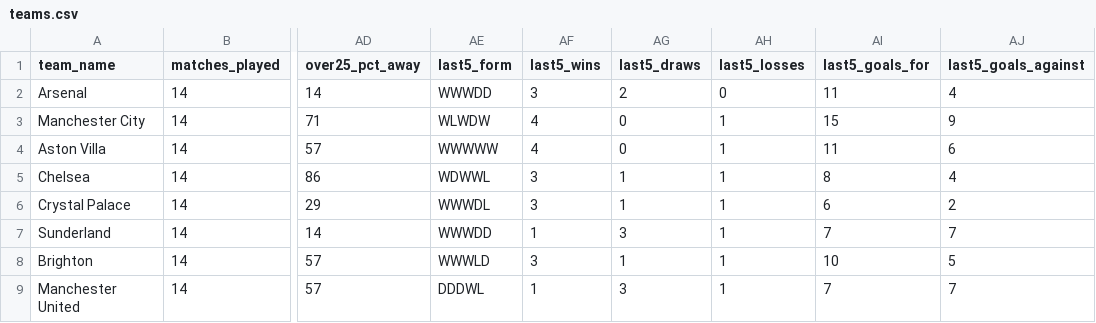
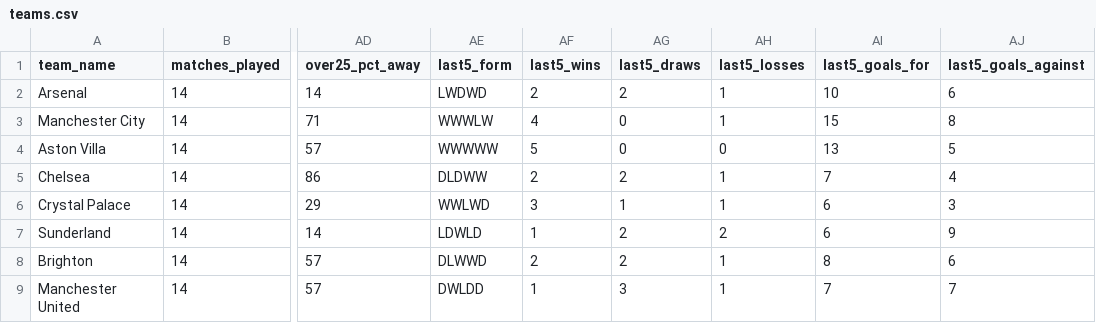
Before and after one commit to profdue/snipe, a CSV file: leagues/premier_league/teams.csv, drawn as a sheet; only a part is shown, gaps mark what is left out; the diff covers the shown part only; the diff names each change by its address in the sheet, - before the commit and + after, or states it on an @@ line.

Commit message:
Update teams.csv

```diff
--- a/leagues/premier_league/teams.csv
+++ b/leagues/premier_league/teams.csv
-AE2 (last5_form): WWWDD
+AE2 (last5_form): LWDWD
-AF2 (last5_wins): 3
+AF2 (last5_wins): 2
-AH2 (last5_losses): 0
+AH2 (last5_losses): 1
-AI2 (last5_goals_for): 11
+AI2 (last5_goals_for): 10
-AJ2 (last5_goals_against): 4
+AJ2 (last5_goals_against): 6
-AE3 (last5_form): WLWDW
+AE3 (last5_form): WWWLW
-AJ3 (last5_goals_against): 9
+AJ3 (last5_goals_against): 8
-AF4 (last5_wins): 4
+AF4 (last5_wins): 5
-AH4 (last5_losses): 1
+AH4 (last5_losses): 0
-AI4 (last5_goals_for): 11
+AI4 (last5_goals_for): 13
-AJ4 (last5_goals_against): 6
+AJ4 (last5_goals_against): 5
-AE5 (last5_form): WDWWL
+AE5 (last5_form): DLDWW
-AF5 (last5_wins): 3
+AF5 (last5_wins): 2
-AG5 (last5_draws): 1
+AG5 (last5_draws): 2
-AI5 (last5_goals_for): 8
+AI5 (last5_goals_for): 7
-AE6 (last5_form): WWWDL
+AE6 (last5_form): WWLWD
-AJ6 (last5_goals_against): 2
+AJ6 (last5_goals_against): 3
-AE7 (last5_form): WWWDD
+AE7 (last5_form): LDWLD
-AG7 (last5_draws): 3
+AG7 (last5_draws): 2
-AH7 (last5_losses): 1
+AH7 (last5_losses): 2
-AI7 (last5_goals_for): 7
+AI7 (last5_goals_for): 6
-AJ7 (last5_goals_against): 7
+AJ7 (last5_goals_against): 9
-AE8 (last5_form): WWWLD
+AE8 (last5_form): DLWWD
-AF8 (last5_wins): 3
+AF8 (last5_wins): 2
-AG8 (last5_draws): 1
+AG8 (last5_draws): 2
-AI8 (last5_goals_for): 10
+AI8 (last5_goals_for): 8
-AJ8 (last5_goals_against): 5
+AJ8 (last5_goals_against): 6
-AE9 (last5_form): DDDWL
+AE9 (last5_form): DWLDD
```
Also changed, not shown: 45 edited cells elsewhere in this file.
